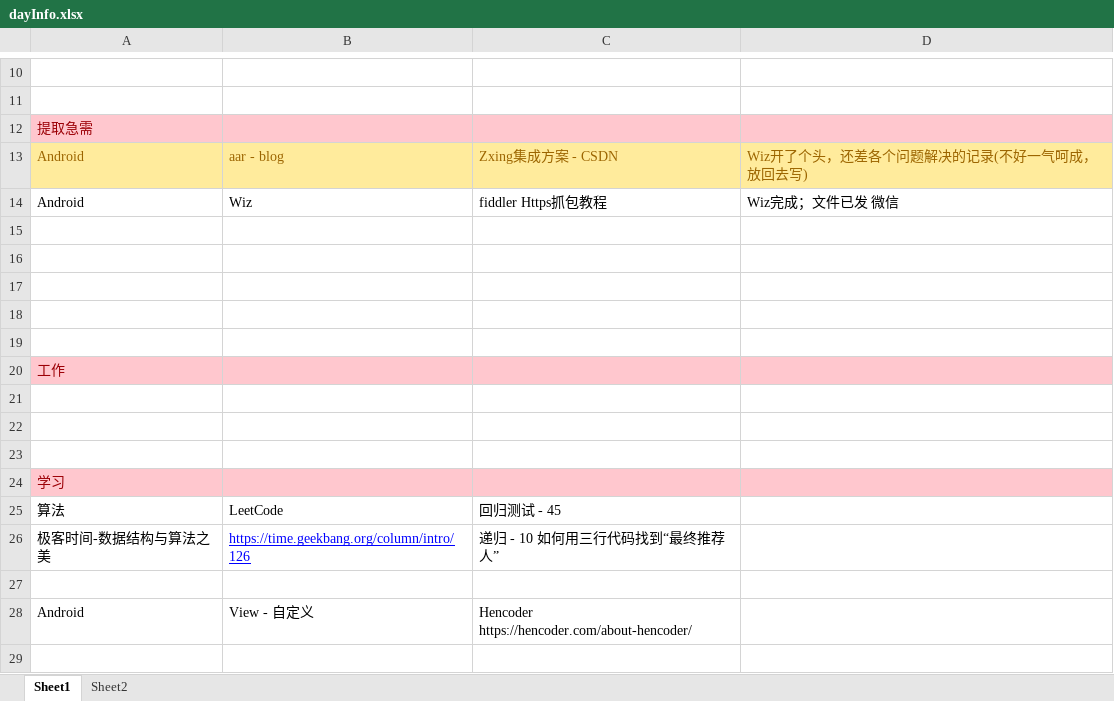
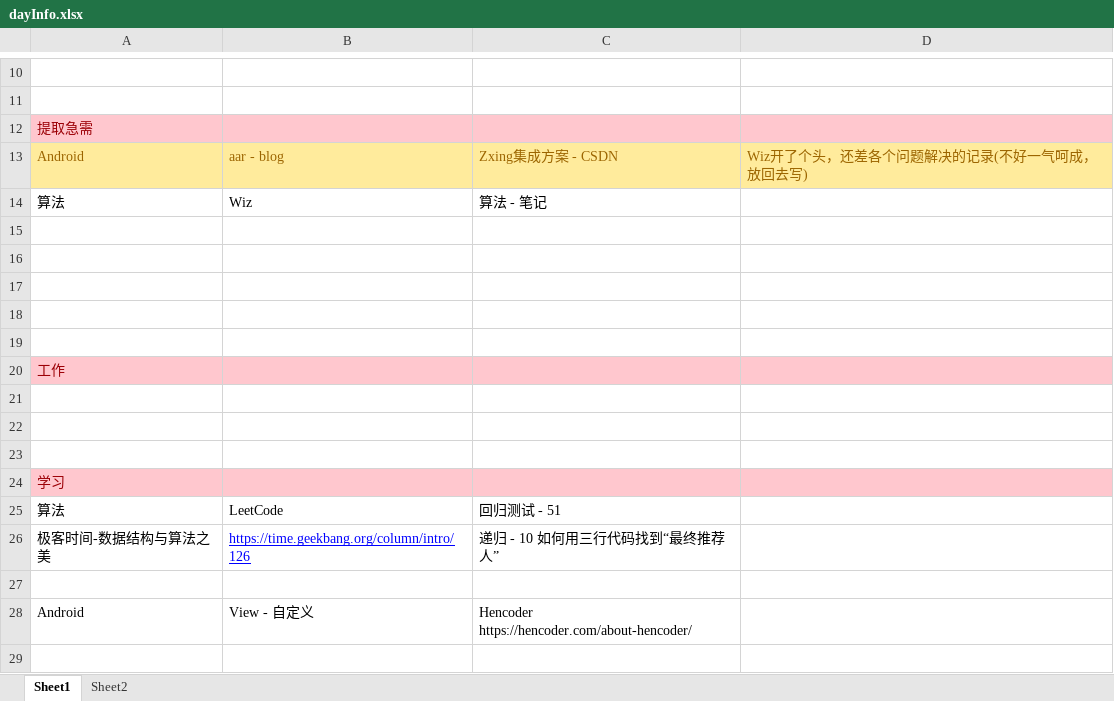
Before and after one commit to ggvle/as_lib_sdk, an Excel workbook: dayInfo.xlsx, sheet Sheet1, drawn as a sheet; only a part is shown, gaps mark what is left out; values as stored, in another font and other column widths than the file's, no borders; removed rows and columns are numbered as before the commit, all else as after; the diff names each change by its address in the sheet, - before the commit and + after, or states it on an @@ line.

Commit message:
this:更新 dayInfo

```diff
--- a/dayInfo.xlsx (sheet Sheet1)
+++ b/dayInfo.xlsx (sheet Sheet1)
-row 14: Android | Wiz | fiddler Https抓包教程 | Wiz完成；文件已发 微信
+row 14: 算法 | Wiz | 算法 - 笔记
-C25: 回归测试 - 45
+C25: 回归测试 - 51
```
Also changed, not shown: 1 other file.
